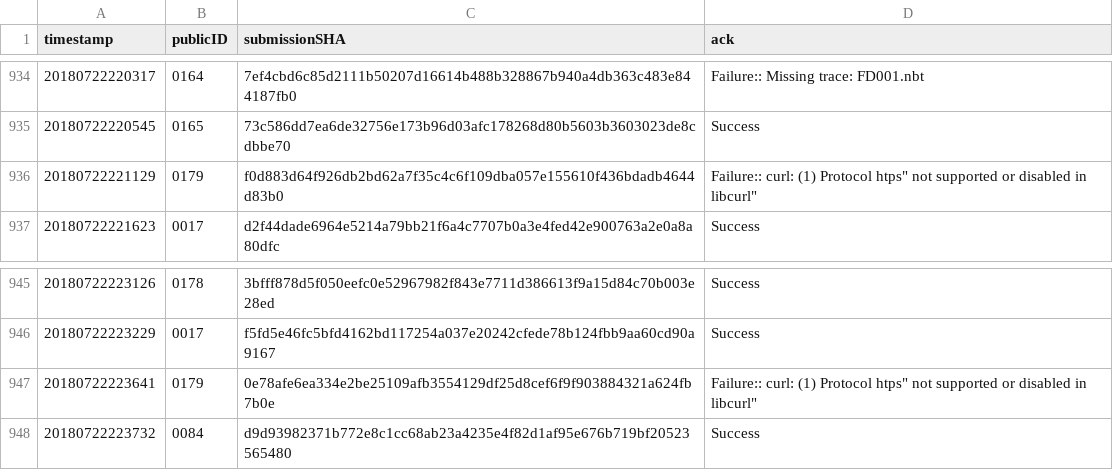
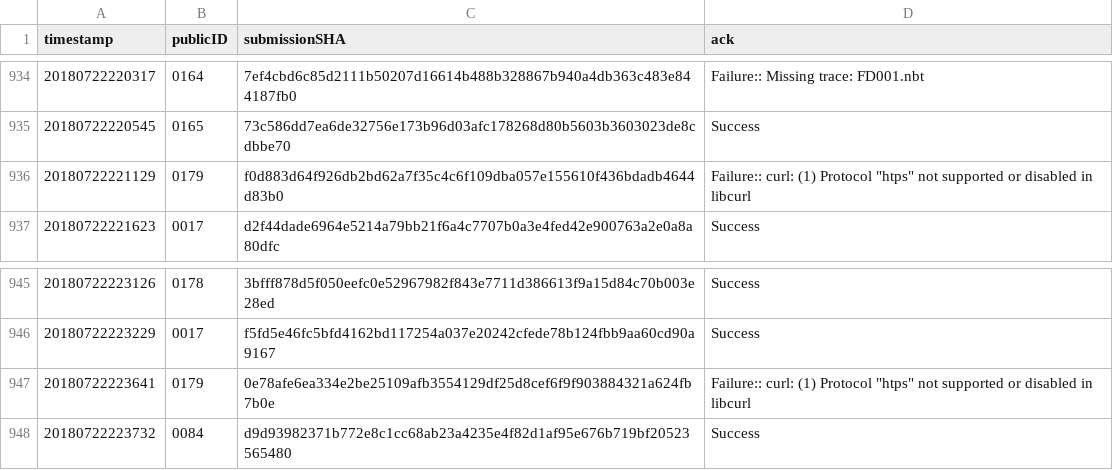
Before and after one commit to icfpcontest2018/icfpcontest2018.github.io, a CSV file: _data/submission_acks.csv, drawn as a sheet; only a part is shown, gaps mark what is left out.

Commit message:
Properly escape dquote in csv

```diff
--- a/_data/submission_acks.csv
+++ b/_data/submission_acks.csv
@@ -935,3 +935,3 @@ timestamp,publicID,submissionSHA,ack
 20180722220545,0165,73c586dd7ea6de32756e173b96d03afc178268d80b5603b3603023de8cdbbe70,"Success"
-20180722221129,0179,f0d883d64f926db2bd62a7f35c4c6f109dba057e155610f436bdadb4644d83b0,"Failure:: curl: (1) Protocol "htps" not supported or disabled in libcurl"
+20180722221129,0179,f0d883d64f926db2bd62a7f35c4c6f109dba057e155610f436bdadb4644d83b0,"Failure:: curl: (1) Protocol ""htps"" not supported or disabled in libcurl"
 20180722221623,0017,d2f44dade6964e5214a79bb21f6a4c7707b0a3e4fed42e900763a2e0a8a80dfc,"Success"
@@ -946,3 +946,3 @@ timestamp,publicID,submissionSHA,ack
 20180722223229,0017,f5fd5e46fc5bfd4162bd117254a037e20242cfede78b124fbb9aa60cd90a9167,"Success"
-20180722223641,0179,0e78afe6ea334e2be25109afb3554129df25d8cef6f9f903884321a624fb7b0e,"Failure:: curl: (1) Protocol "htps" not supported or disabled in libcurl"
+20180722223641,0179,0e78afe6ea334e2be25109afb3554129df25d8cef6f9f903884321a624fb7b0e,"Failure:: curl: (1) Protocol ""htps"" not supported or disabled in libcurl"
 20180722223732,0084,d9d93982371b772e8c1cc68ab23a4235e4f82d1af95e676b719bf20523565480,"Success"
```
